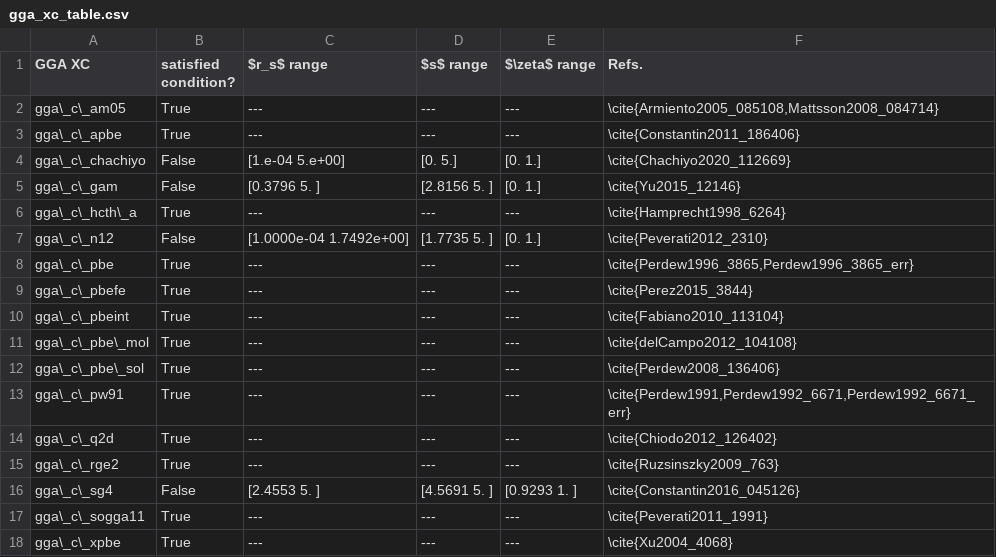
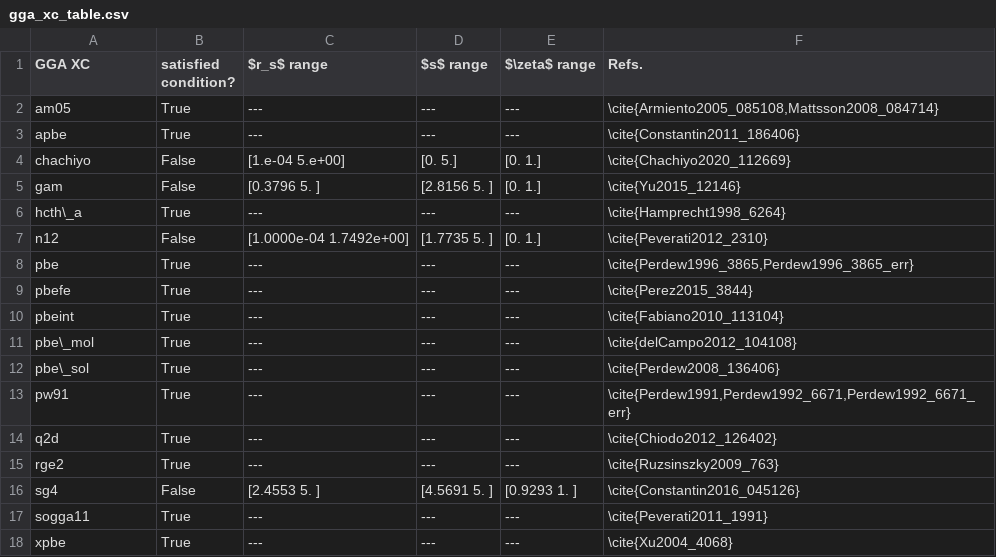
Before and after one commit to pedersor/DFT_exconditions, a CSV file: f_c_bounds/bounds_analysis/lieb_oxford_bd_check_Exc/gga_xc_table.csv, drawn as a sheet.

```diff
--- a/f_c_bounds/bounds_analysis/lieb_oxford_bd_check_Exc/gga_xc_table.csv
+++ b/f_c_bounds/bounds_analysis/lieb_oxford_bd_check_Exc/gga_xc_table.csv
@@ -1,18 +1,18 @@
 GGA XC,satisfied condition?,$r_s$ range,$s$ range,$\zeta$ range ,Refs.
-gga\_c\_am05,True,---,---,---,"\cite{Armiento2005_085108,Mattsson2008_084714}"
-gga\_c\_apbe,True,---,---,---,\cite{Constantin2011_186406}
-gga\_c\_chachiyo,False,[1.e-04 5.e+00],[0. 5.],[0. 1.],\cite{Chachiyo2020_112669}
-gga\_c\_gam,False,[0.3796 5.    ],[2.8156 5.    ],[0. 1.],\cite{Yu2015_12146}
-gga\_c\_hcth\_a,True,---,---,---,\cite{Hamprecht1998_6264}
-gga\_c\_n12,False,[1.0000e-04 1.7492e+00],[1.7735 5.    ],[0. 1.],\cite{Peverati2012_2310}
-gga\_c\_pbe,True,---,---,---,"\cite{Perdew1996_3865,Perdew1996_3865_err}"
-gga\_c\_pbefe,True,---,---,---,\cite{Perez2015_3844}
-gga\_c\_pbeint,True,---,---,---,\cite{Fabiano2010_113104}
-gga\_c\_pbe\_mol,True,---,---,---,\cite{delCampo2012_104108}
-gga\_c\_pbe\_sol,True,---,---,---,\cite{Perdew2008_136406}
-gga\_c\_pw91,True,---,---,---,"\cite{Perdew1991,Perdew1992_6671,Perdew1992_6671_err}"
-gga\_c\_q2d,True,---,---,---,\cite{Chiodo2012_126402}
-gga\_c\_rge2,True,---,---,---,\cite{Ruzsinszky2009_763}
-gga\_c\_sg4,False,[2.4553 5.    ],[4.5691 5.    ],[0.9293 1.    ],\cite{Constantin2016_045126}
-gga\_c\_sogga11,True,---,---,---,\cite{Peverati2011_1991}
-gga\_c\_xpbe,True,---,---,---,\cite{Xu2004_4068}
+am05,True,---,---,---,"\cite{Armiento2005_085108,Mattsson2008_084714}"
+apbe,True,---,---,---,\cite{Constantin2011_186406}
+chachiyo,False,[1.e-04 5.e+00],[0. 5.],[0. 1.],\cite{Chachiyo2020_112669}
+gam,False,[0.3796 5.    ],[2.8156 5.    ],[0. 1.],\cite{Yu2015_12146}
+hcth\_a,True,---,---,---,\cite{Hamprecht1998_6264}
+n12,False,[1.0000e-04 1.7492e+00],[1.7735 5.    ],[0. 1.],\cite{Peverati2012_2310}
+pbe,True,---,---,---,"\cite{Perdew1996_3865,Perdew1996_3865_err}"
+pbefe,True,---,---,---,\cite{Perez2015_3844}
+pbeint,True,---,---,---,\cite{Fabiano2010_113104}
+pbe\_mol,True,---,---,---,\cite{delCampo2012_104108}
+pbe\_sol,True,---,---,---,\cite{Perdew2008_136406}
+pw91,True,---,---,---,"\cite{Perdew1991,Perdew1992_6671,Perdew1992_6671_err}"
+q2d,True,---,---,---,\cite{Chiodo2012_126402}
+rge2,True,---,---,---,\cite{Ruzsinszky2009_763}
+sg4,False,[2.4553 5.    ],[4.5691 5.    ],[0.9293 1.    ],\cite{Constantin2016_045126}
+sogga11,True,---,---,---,\cite{Peverati2011_1991}
+xpbe,True,---,---,---,\cite{Xu2004_4068}
```
Also changed, not shown: f_c_bounds/bounds_analysis/lieb_oxford_bd_check_Exc/mgga_xc_table.csv, f_c_bounds/bounds_analysis/lieb_oxford_bd_check_Uxc/gga_xc_table.csv, 6 other files.
